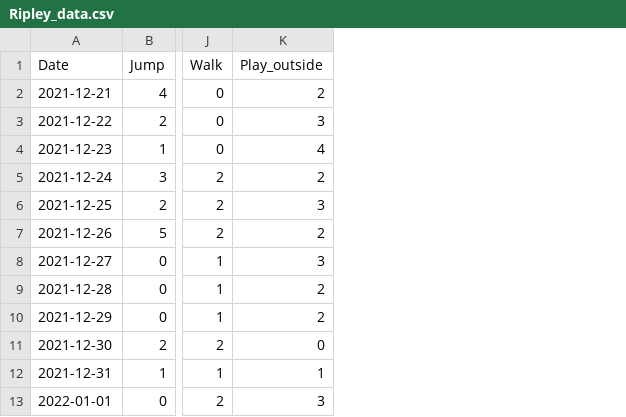
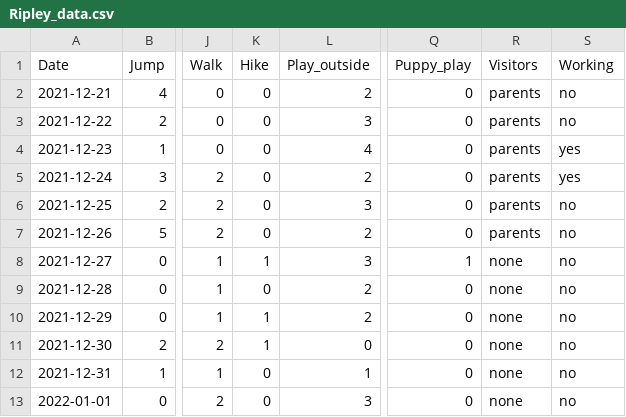
Before and after one commit to nembrown/Ripley_tracker, a CSV file: Ripley_data.csv, drawn as a sheet; only a part is shown, gaps mark what is left out; the diff names each change by its address in the sheet, - before the commit and + after, or states it on an @@ line.

```diff
--- a/Ripley_data.csv
+++ b/Ripley_data.csv
+column K (Hike), rows 2-13: 0 | 0 | 0 | 0 | 0 | 0 | 1 | 0 | 1 | 1 | 0 | 0
+column Q (Puppy_play), rows 2-13: 0 | 0 | 0 | 0 | 0 | 0 | 1 | 0 | 0 | 0 | 0 | 0
+column R (Visitors), rows 2-13: parents | parents | parents | parents | parents | parents | none | none | none | none | none | none
+column S (Working), rows 2-13: no | no | yes | yes | no | no | no | no | no | no | no | no
```
Also changed, not shown: 1 other file.
